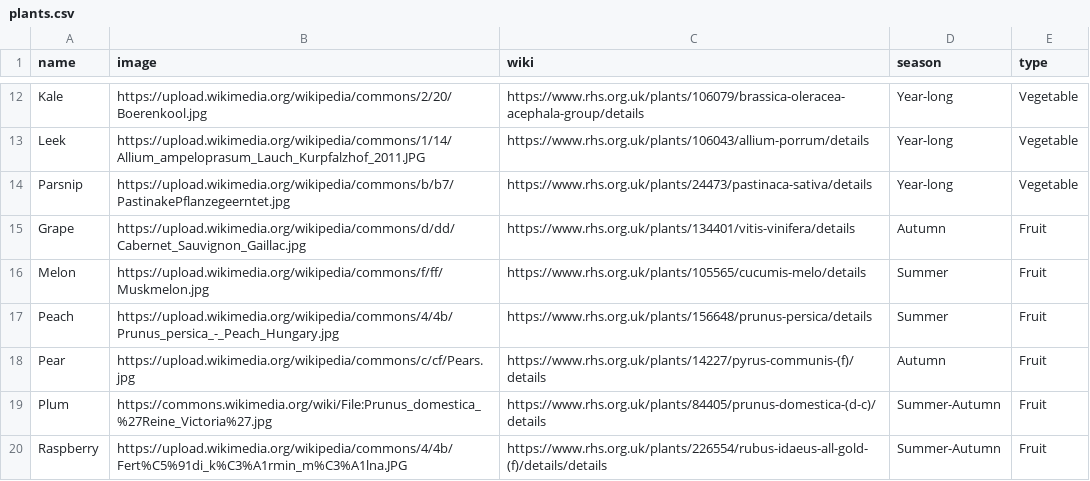
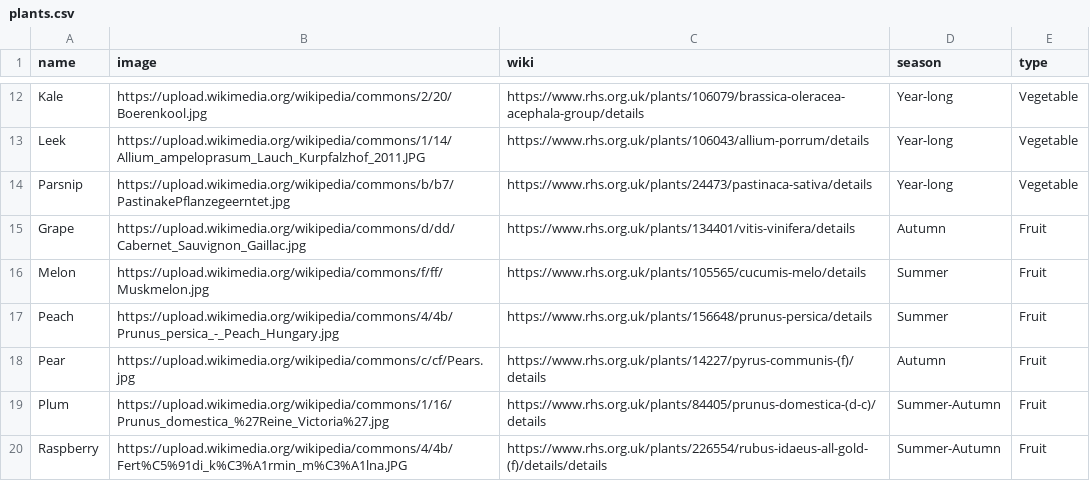
Before and after one commit to 5kit/Flora-Cast, a CSV file: public/plants.csv, drawn as a sheet; only a part is shown, gaps mark what is left out.

Commit message:
fix plum image

```diff
--- a/public/plants.csv
+++ b/public/plants.csv
@@ -18,3 +18,3 @@ Peach,https://upload.wikimedia.org/wikipedia/commons/4/4b/Prunus_persica_-_Peach
 Pear,https://upload.wikimedia.org/wikipedia/commons/c/cf/Pears.jpg,https://www.rhs.org.uk/plants/14227/pyrus-communis-(f)/details,Autumn,Fruit
-Plum,https://commons.wikimedia.org/wiki/File:Prunus_domestica_%27Reine_Victoria%27.jpg,https://www.rhs.org.uk/plants/84405/prunus-domestica-(d-c)/details,Summer-Autumn,Fruit
+Plum,https://upload.wikimedia.org/wikipedia/commons/1/16/Prunus_domestica_%27Reine_Victoria%27.jpg,https://www.rhs.org.uk/plants/84405/prunus-domestica-(d-c)/details,Summer-Autumn,Fruit
 Raspberry,https://upload.wikimedia.org/wikipedia/commons/4/4b/Fert%C5%91di_k%C3%A1rmin_m%C3%A1lna.JPG,https://www.rhs.org.uk/plants/226554/rubus-idaeus-all-gold-(f)/details/details,Summer-Autumn,Fruit
```
